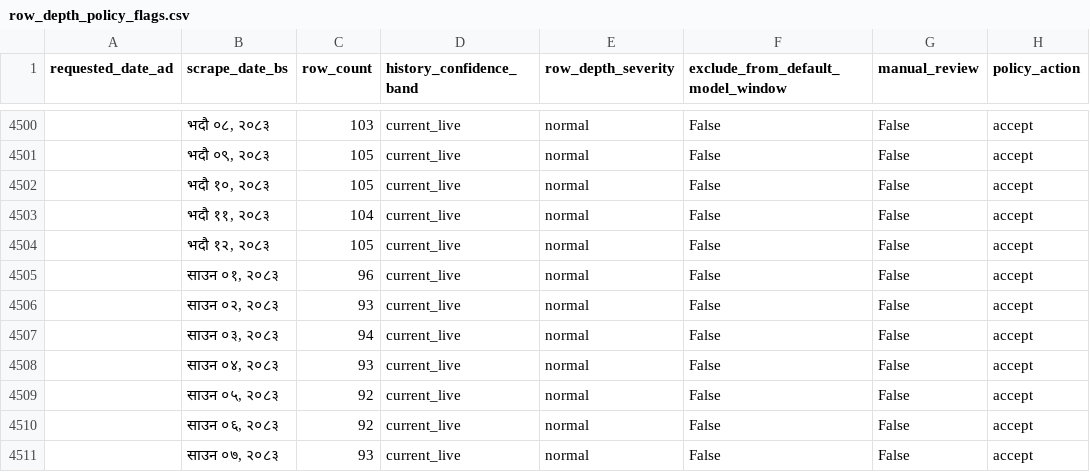
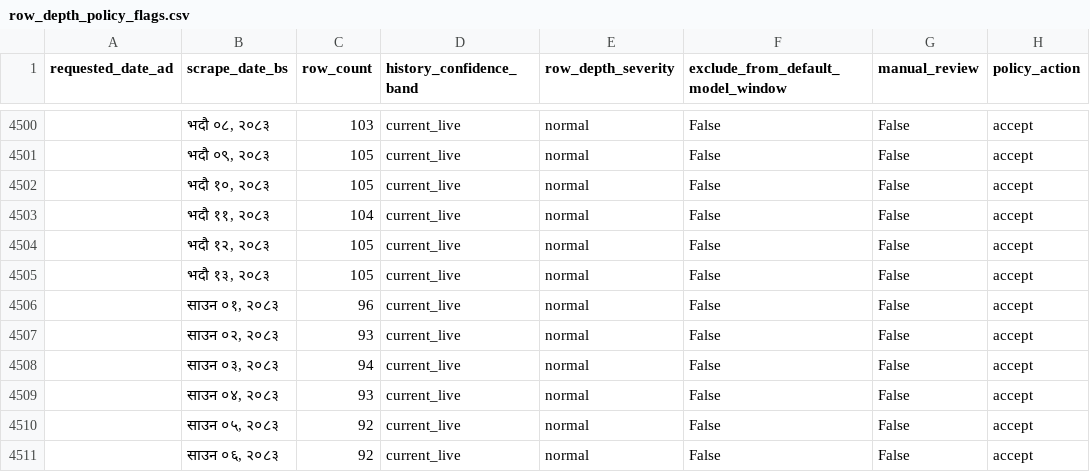
Before and after one commit to GaneshPokharel-tech/kalimati-saathi, a CSV file: data/processed/row_depth_policy_flags.csv, drawn as a sheet; only a part is shown, gaps mark what is left out; the shorter side is filled out with more unchanged rows; the diff names each change by its address in the sheet, - before the commit and + after, or states it on an @@ line.

```diff
--- a/data/processed/row_depth_policy_flags.csv
+++ b/data/processed/row_depth_policy_flags.csv
+row 4505:  | भदौ १३, २०८३ | 105 | current_live | normal | False | False | accept
```
Also changed, not shown: data/processed/commodity_name_counts.csv, data/processed/commodity_normalization_fuzzy_pairs.csv, 8 other files.
